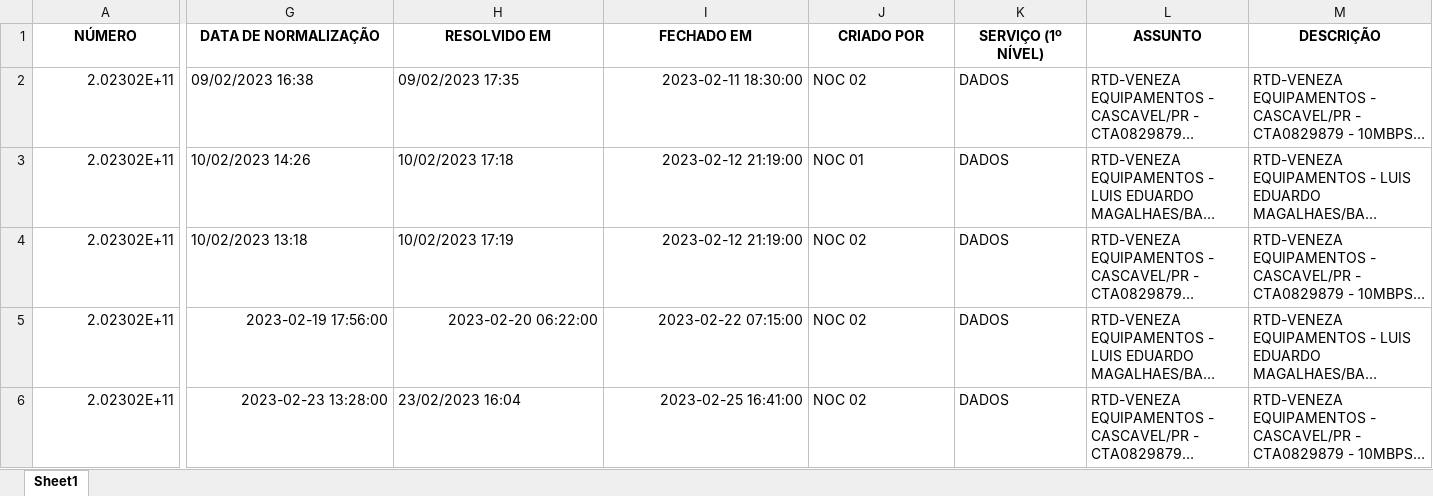
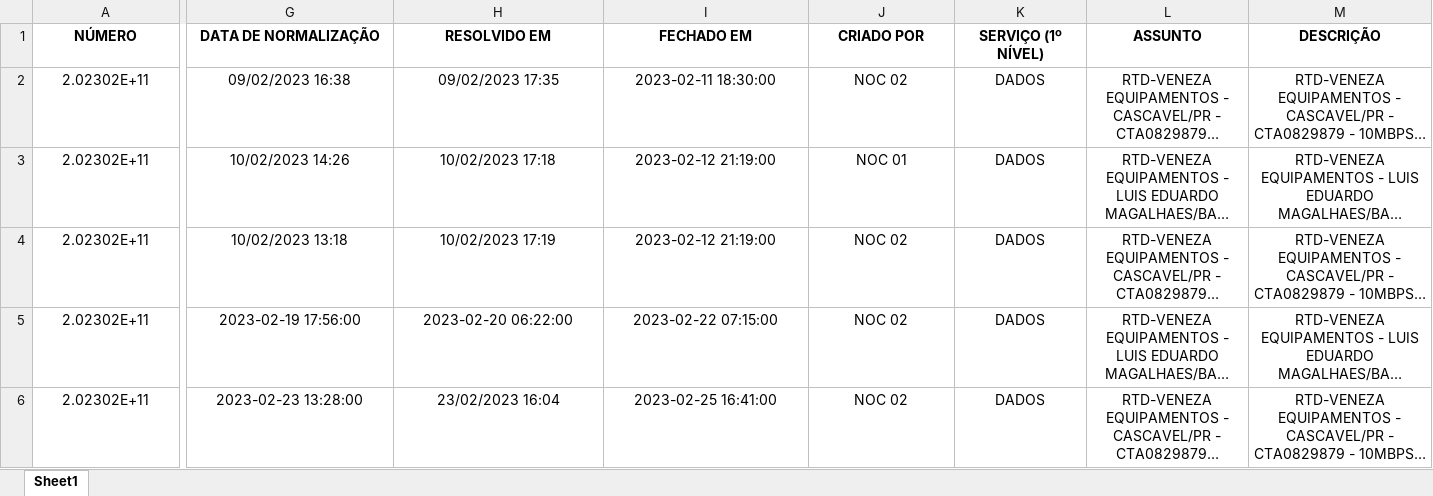
Before and after one commit to luis-dotcom/ControlBook, an Excel workbook: ControlBook Mensal/clientes/GRUPO VENEZA.xlsx, sheet Sheet1, drawn as a sheet; only a part is shown, gaps mark what is left out; long unchanged cells end in …; values as stored, in another font and other column widths than the file's, no borders; the diff covers the shown part only; the diff names each change by its address in the sheet, - before the commit and + after, or states it on an @@ line.

```diff
--- a/ControlBook Mensal/clientes/GRUPO VENEZA.xlsx (sheet Sheet1)
+++ b/ControlBook Mensal/clientes/GRUPO VENEZA.xlsx (sheet Sheet1)
-A2:A6 alignment: right
+A2:A6 alignment: center
-G2:H4 alignment: left
+G2:H4 alignment: center
-I2:I4 alignment: right
+I2:I4 alignment: center
-J2:M4 alignment: left
+J2:M4 alignment: center
-G5:I5 alignment: right
+G5:I5 alignment: center
-J5:M5 alignment: left
+J5:M5 alignment: center
-G6 alignment: right
+G6 alignment: center
-H6 alignment: left
+H6 alignment: center
-I6 alignment: right
+I6 alignment: center
-J6:M6 alignment: left
+J6:M6 alignment: center
```
Also changed, not shown: cell formats elsewhere in this sheet, ControlBook Mensal/clientes/AVANTIA.xlsx, ControlBook Mensal/clientes/CBMC.xlsx, 22 other files.
